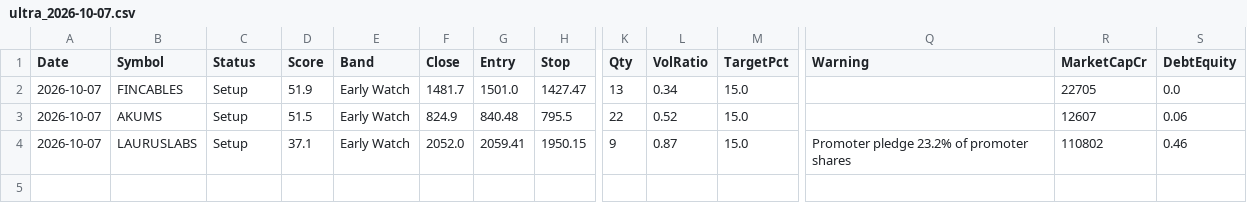
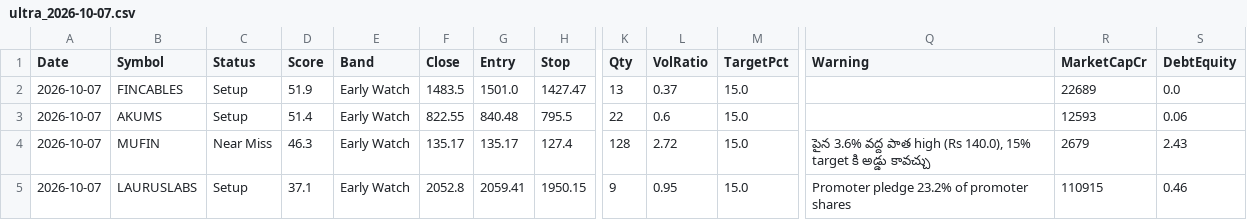
Before and after one commit to Venkey-stocks/stock-radar, a CSV file: data/history/ultra_2026-10-07.csv, drawn as a sheet; only a part is shown, gaps mark what is left out; addresses are those after the commit; rows hold the shown columns only; the diff names each change by its address in the sheet, - before the commit and + after, or states it on an @@ line.

```diff
--- a/data/history/ultra_2026-10-07.csv
+++ b/data/history/ultra_2026-10-07.csv
-F2 (Close): 1481.7
+F2 (Close): 1483.5
-L2 (VolRatio): 0.34
+L2 (VolRatio): 0.37
-R2 (MarketCapCr): 22705
+R2 (MarketCapCr): 22689
-D3 (Score): 51.5
+D3 (Score): 51.4
-F3 (Close): 824.9
+F3 (Close): 822.55
-L3 (VolRatio): 0.52
+L3 (VolRatio): 0.6
-R3 (MarketCapCr): 12607
+R3 (MarketCapCr): 12593
+row 4: 2026-10-07 | MUFIN | Near Miss | 46.3 | Early Watch | 135.17 | 135.17 | 127.4 | 128 | 2.72 | 15.0 | పైన 3.6% వద్ద పాత high (Rs 140.0), 15% target కి అడ్డు కావచ్చు | 2679 | 2.43
-F5 (Close): 2052.0
+F5 (Close): 2052.8
-L5 (VolRatio): 0.87
+L5 (VolRatio): 0.95
-R5 (MarketCapCr): 110802
+R5 (MarketCapCr): 110915
```
Also changed, not shown: data/history/short_2026-10-07.csv, data/miss_report.csv, 10 other files.
